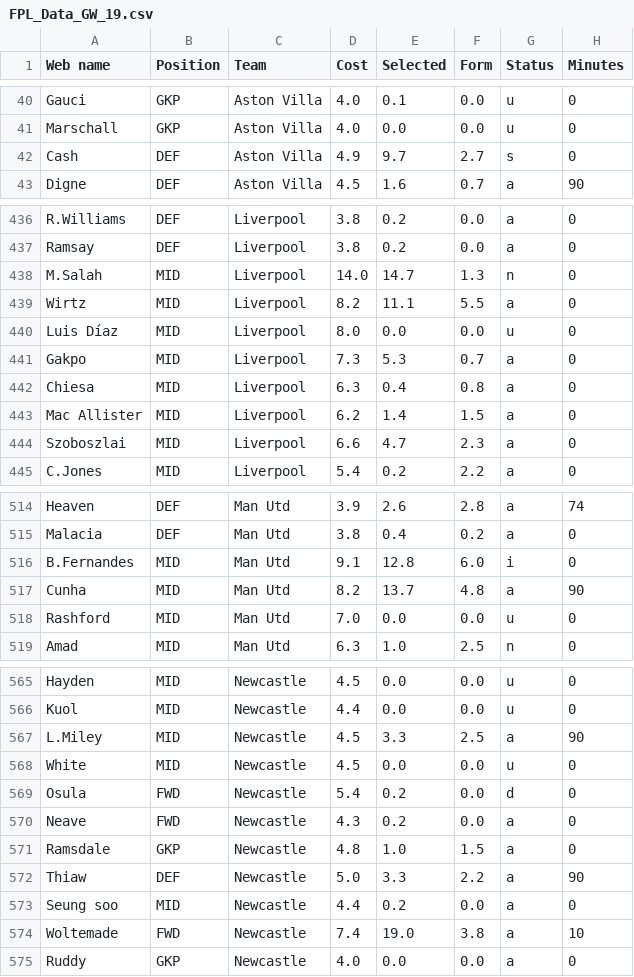
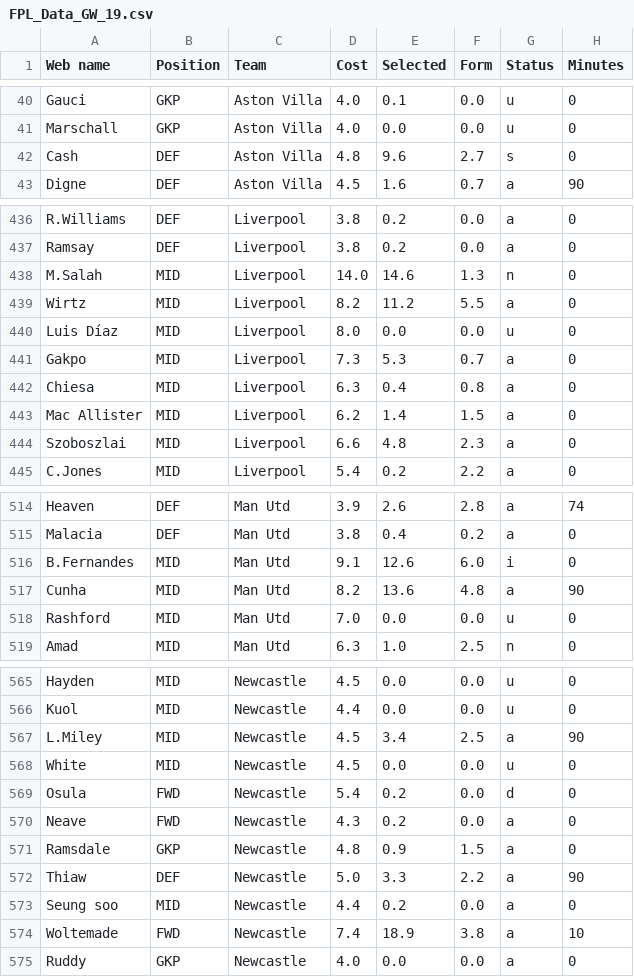
Before and after one commit to Dante777bm/fpl-data-collector, a CSV file: FPL_Data_2025-26/FPL_Data_GW_19.csv, drawn as a sheet; only a part is shown, gaps mark what is left out; the diff covers the shown part only; the diff names each change by its address in the sheet, - before the commit and + after, or states it on an @@ line.

```diff
--- a/FPL_Data_2025-26/FPL_Data_GW_19.csv
+++ b/FPL_Data_2025-26/FPL_Data_GW_19.csv
-D42 (Cost): 4.9
+D42 (Cost): 4.8
-E42 (Selected): 9.7
+E42 (Selected): 9.6
-E438 (Selected): 14.7
+E438 (Selected): 14.6
-E439 (Selected): 11.1
+E439 (Selected): 11.2
-E444 (Selected): 4.7
+E444 (Selected): 4.8
-E516 (Selected): 12.8
+E516 (Selected): 12.6
-E517 (Selected): 13.7
+E517 (Selected): 13.6
-E567 (Selected): 3.3
+E567 (Selected): 3.4
-E571 (Selected): 1.0
+E571 (Selected): 0.9
-E574 (Selected): 19.0
+E574 (Selected): 18.9
```
Also changed, not shown: 46 edited cells elsewhere in this file, 1 other file.
